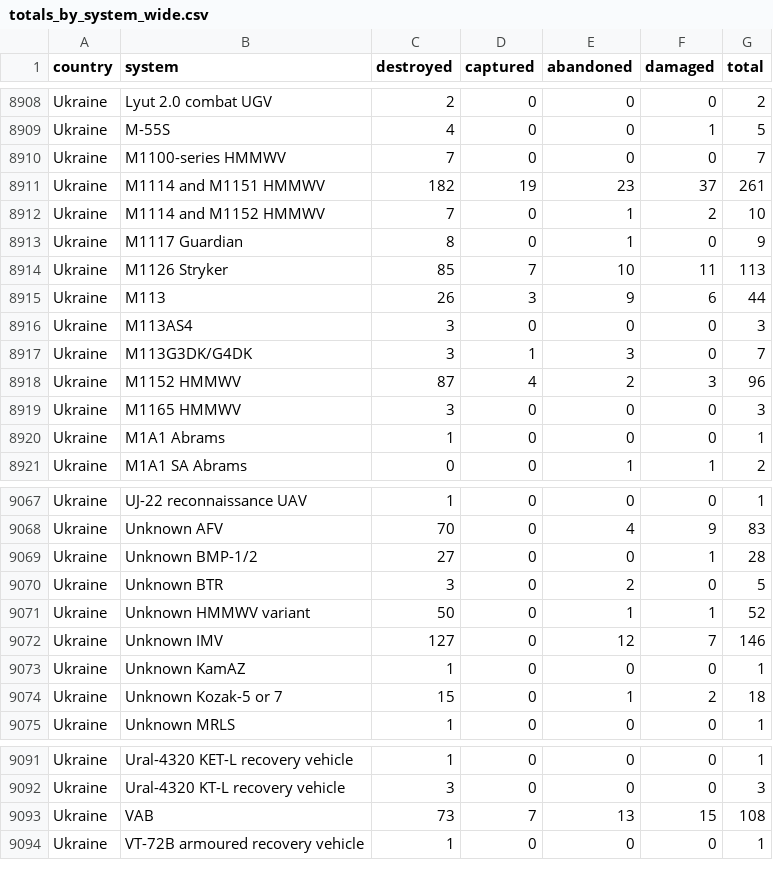
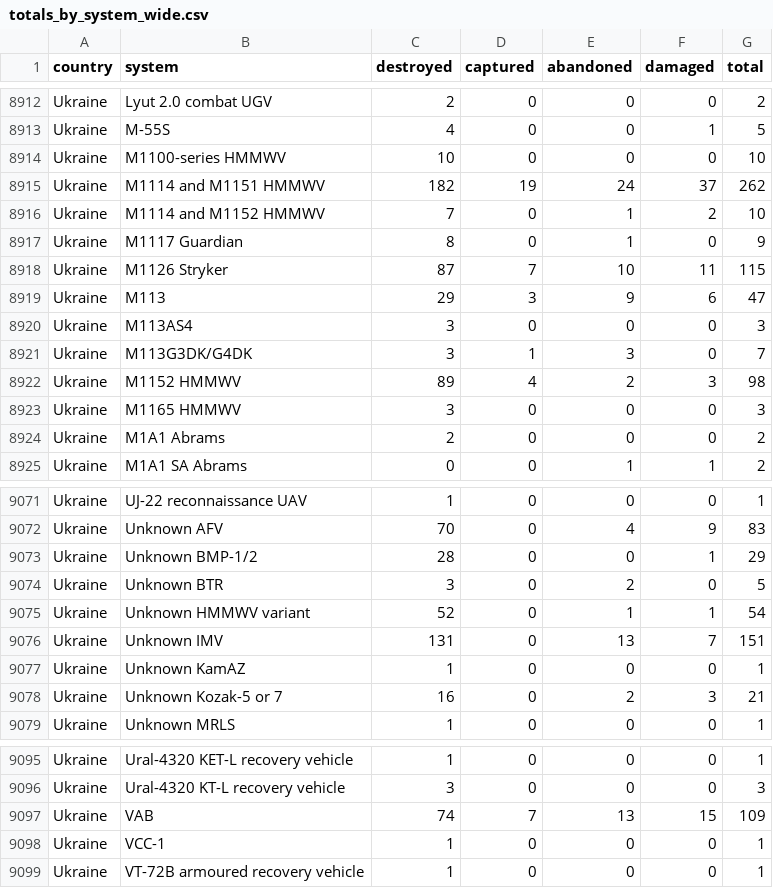
Before and after one commit to KuleRucket/scrape_oryx, a CSV file: outputfiles/totals_by_system_wide.csv, drawn as a sheet; only a part is shown, gaps mark what is left out; the diff covers the shown part only.

```diff
--- a/outputfiles/totals_by_system_wide.csv
+++ b/outputfiles/totals_by_system_wide.csv
@@ -8909,13 +8913,13 @@ Ukraine,Lyut 2.0 combat UGV,2,0,0,0,2
 Ukraine,M-55S,4,0,0,1,5
-Ukraine,M1100-series HMMWV,7,0,0,0,7
-Ukraine,M1114 and M1151 HMMWV,182,19,23,37,261
+Ukraine,M1100-series HMMWV,10,0,0,0,10
+Ukraine,M1114 and M1151 HMMWV,182,19,24,37,262
 Ukraine,M1114 and M1152 HMMWV,7,0,1,2,10
 Ukraine,M1117 Guardian,8,0,1,0,9
-Ukraine,M1126 Stryker,85,7,10,11,113
-Ukraine,M113,26,3,9,6,44
+Ukraine,M1126 Stryker,87,7,10,11,115
+Ukraine,M113,29,3,9,6,47
 Ukraine,M113AS4,3,0,0,0,3
 Ukraine,M113G3DK/G4DK,3,1,3,0,7
-Ukraine,M1152 HMMWV,87,4,2,3,96
+Ukraine,M1152 HMMWV,89,4,2,3,98
 Ukraine,M1165 HMMWV,3,0,0,0,3
-Ukraine,M1A1 Abrams,1,0,0,0,1
+Ukraine,M1A1 Abrams,2,0,0,0,2
 Ukraine,M1A1 SA Abrams,0,0,1,1,2
@@ -9068,8 +9072,8 @@ Ukraine,UJ-22 reconnaissance UAV,1,0,0,0,1
 Ukraine,Unknown AFV,70,0,4,9,83
-Ukraine,Unknown BMP-1/2,27,0,0,1,28
+Ukraine,Unknown BMP-1/2,28,0,0,1,29
 Ukraine,Unknown BTR,3,0,2,0,5
-Ukraine,Unknown HMMWV variant,50,0,1,1,52
-Ukraine,Unknown IMV,127,0,12,7,146
+Ukraine,Unknown HMMWV variant,52,0,1,1,54
+Ukraine,Unknown IMV,131,0,13,7,151
 Ukraine,Unknown KamAZ,1,0,0,0,1
-Ukraine,Unknown Kozak-5 or 7,15,0,1,2,18
+Ukraine,Unknown Kozak-5 or 7,16,0,2,3,21
 Ukraine,Unknown MRLS,1,0,0,0,1
@@ -9092,3 +9096,4 @@ Ukraine,Ural-4320 KET-L recovery vehicle,1,0,0,0,1
 Ukraine,Ural-4320 KT-L recovery vehicle,3,0,0,0,3
-Ukraine,VAB,73,7,13,15,108
+Ukraine,VAB,74,7,13,15,109
+Ukraine,VCC-1,1,0,0,0,1
 Ukraine,VT-72B armoured recovery vehicle,1,0,0,0,1
```
Also changed, not shown: 4 added rows and 87 edited cells elsewhere in this file, inputfiles/daily_count_baseline.csv, outputfiles/daily_count.csv, 3 other files.
